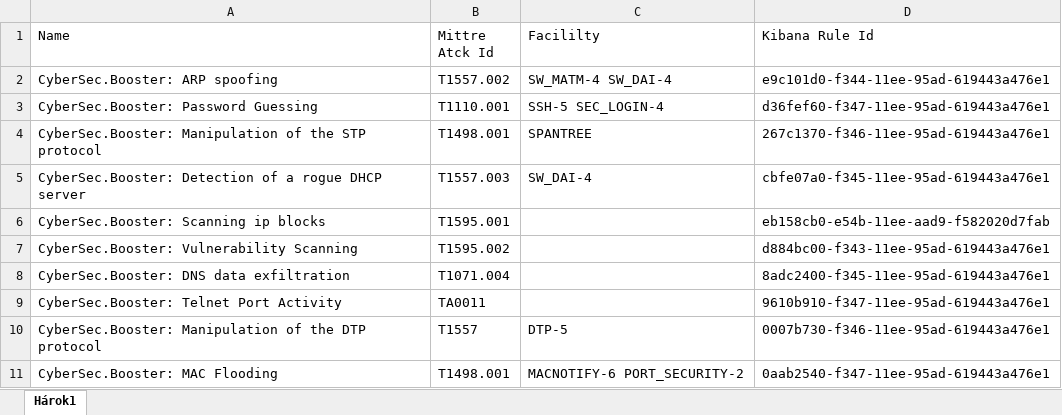
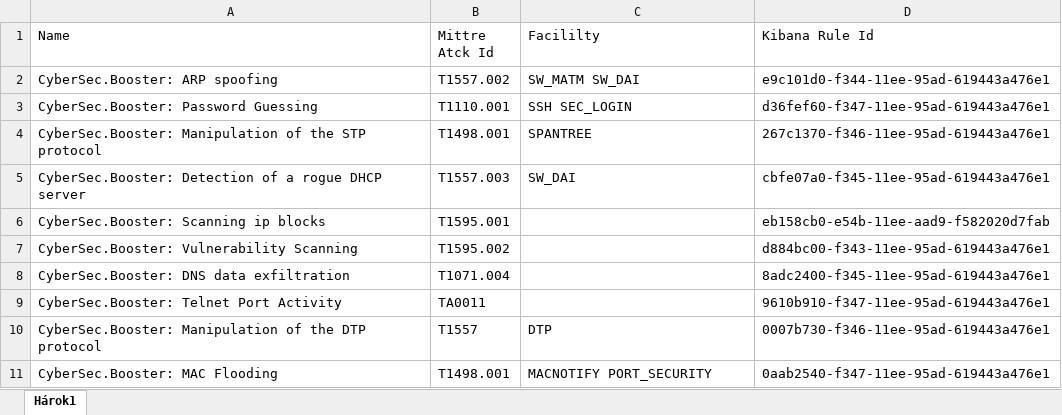
Before and after one commit to MatusMakay/BlueTeam.Booster.CLI, an Excel workbook: Bc.CyberSec.Detection.Booster.CLI/Init/UseCases.xlsx, sheet Hárok1, drawn as a sheet; values as stored, in another font and other column widths than the file's, no borders; the diff names each change by its address in the sheet, - before the commit and + after, or states it on an @@ line.

```diff
--- a/Bc.CyberSec.Detection.Booster.CLI/Init/UseCases.xlsx (sheet Hárok1)
+++ b/Bc.CyberSec.Detection.Booster.CLI/Init/UseCases.xlsx (sheet Hárok1)
-C2 (Facililty): SW_MATM-4 SW_DAI-4
+C2 (Facililty): SW_MATM SW_DAI
-C3 (Facililty): SSH-5 SEC_LOGIN-4
+C3 (Facililty): SSH SEC_LOGIN
-C5 (Facililty): SW_DAI-4
+C5 (Facililty): SW_DAI
-C10 (Facililty): DTP-5
+C10 (Facililty): DTP
-C11 (Facililty): MACNOTIFY-6 PORT_SECURITY-2
+C11 (Facililty): MACNOTIFY PORT_SECURITY
```
Also changed, not shown: 1 other file.
